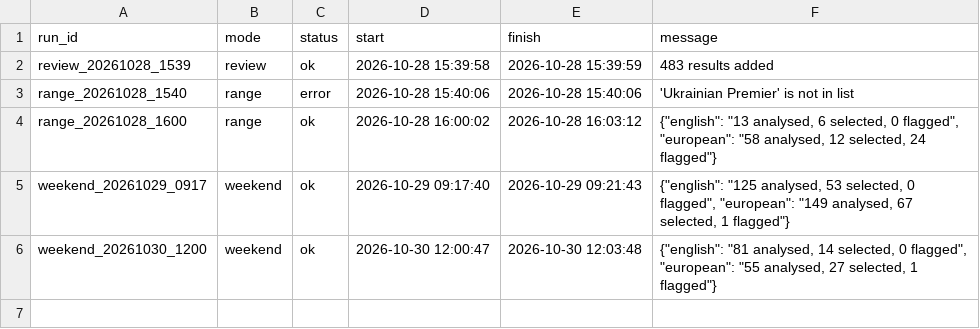
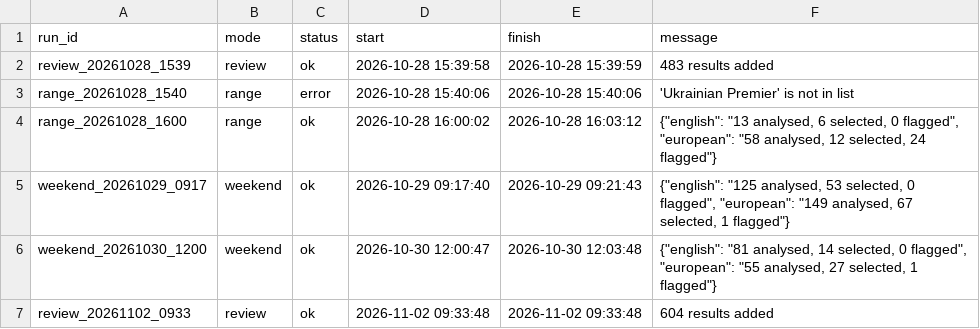
Before and after one commit to RobinChoppaBrooks/football-intelligence-v4, a CSV file: logs/execution/executions.csv, drawn as a sheet.

Commit message:
V4.1 review run 2026-11-02 09:33 UTC

```diff
--- a/logs/execution/executions.csv
+++ b/logs/execution/executions.csv
@@ -6 +6,2 @@ weekend_20261029_0917,weekend,ok,2026-10-29 09:17:40,2026-10-29 09:21:43,"{""eng
 weekend_20261030_1200,weekend,ok,2026-10-30 12:00:47,2026-10-30 12:03:48,"{""english"": ""81 analysed, 14 selected, 0 flagged"", ""european"": ""55 analysed, 27 selected, 1 flagged""}"
+review_20261102_0933,review,ok,2026-11-02 09:33:48,2026-11-02 09:33:48,604 results added
```
Also changed, not shown: 4 other files.
